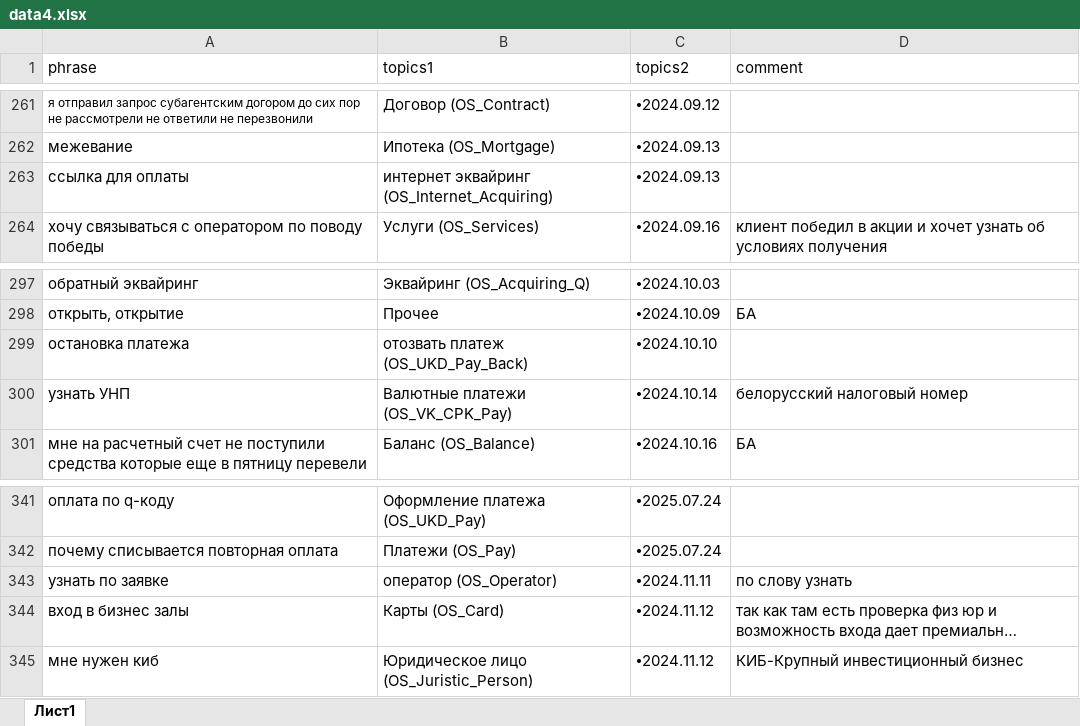
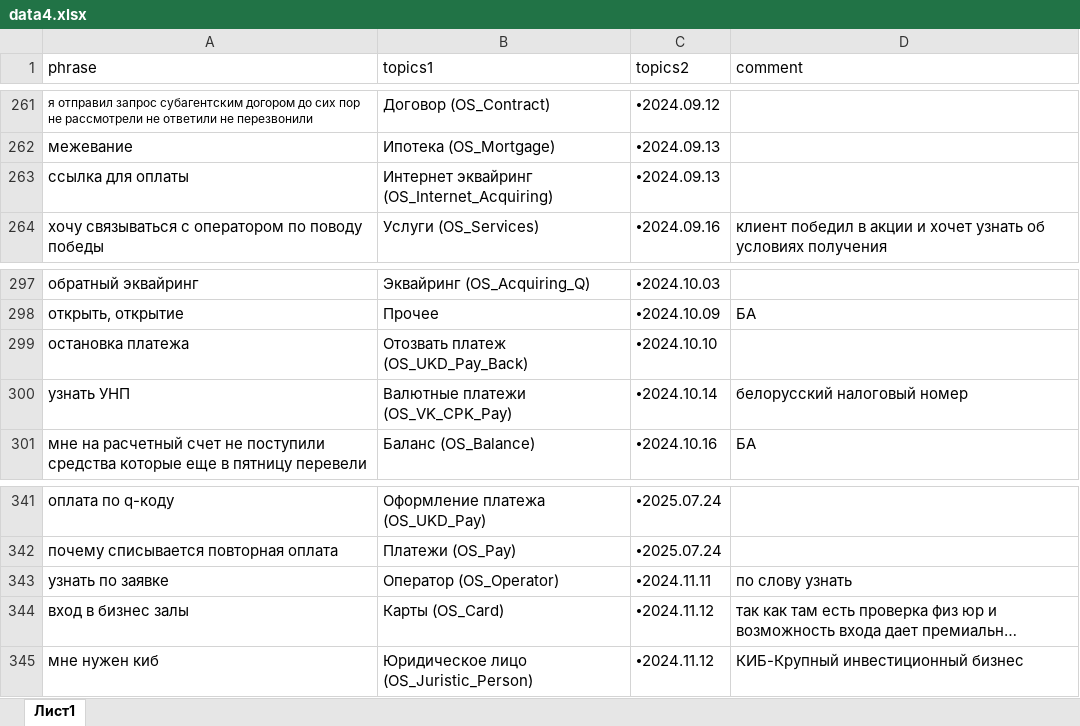
Before and after one commit to codskxqq5/razmetka-assistantskx, an Excel workbook: data4.xlsx, sheet Лист1, drawn as a sheet; only a part is shown, gaps mark what is left out; long unchanged cells end in …; values as stored, in another font and other column widths than the file's, no borders; charts and pictures not drawn; the diff names each change by its address in the sheet, - before the commit and + after, or states it on an @@ line.

Commit message:
Add files via upload

```diff
--- a/data4.xlsx (sheet Лист1)
+++ b/data4.xlsx (sheet Лист1)
-B263 (topics1): интернет эквайринг (OS_Internet_Acquiring)
+B263 (topics1): Интернет эквайринг (OS_Internet_Acquiring)
-B299 (topics1): отозвать платеж (OS_UKD_Pay_Back)
+B299 (topics1): Отозвать платеж (OS_UKD_Pay_Back)
-B343 (topics1): оператор (OS_Operator)
+B343 (topics1): Оператор (OS_Operator)
```
